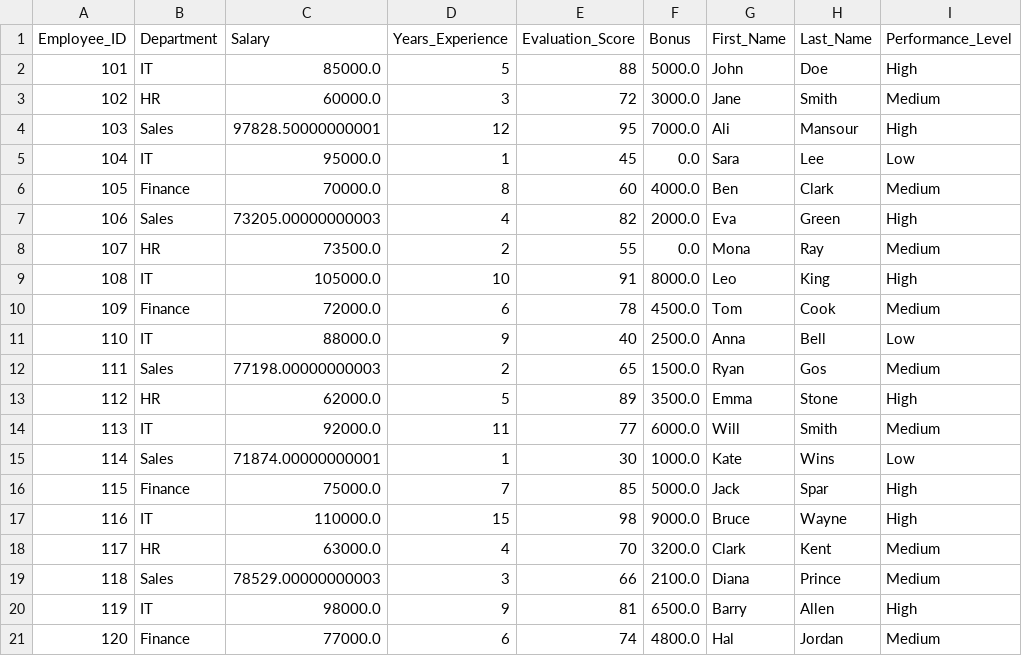
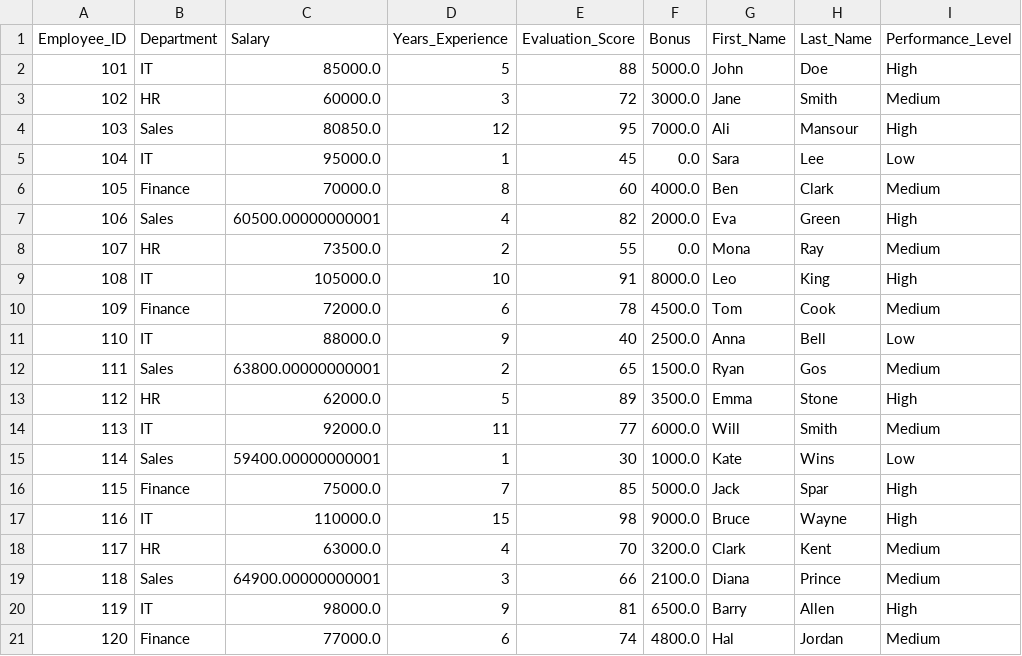
Before and after one commit to nouran-Omar/Route-Assignments, a CSV file: Pandas/final_employee_report.csv, drawn as a sheet.

Commit message:
feat(pandas): implement assignment 4 array tasks and row/column operations part 2

```diff
--- a/Pandas/final_employee_report.csv
+++ b/Pandas/final_employee_report.csv
@@ -3,6 +3,6 @@ Employee_ID,Department,Salary,Years_Experience,Evaluation_Score,Bonus,First_Name
 102,HR,60000.0,3,72,3000.0,Jane,Smith,Medium
-103,Sales,97828.50000000001,12,95,7000.0,Ali,Mansour,High
+103,Sales,80850.0,12,95,7000.0,Ali,Mansour,High
 104,IT,95000.0,1,45,0.0,Sara,Lee,Low
 105,Finance,70000.0,8,60,4000.0,Ben,Clark,Medium
-106,Sales,73205.00000000003,4,82,2000.0,Eva,Green,High
+106,Sales,60500.00000000001,4,82,2000.0,Eva,Green,High
 107,HR,73500.0,2,55,0.0,Mona,Ray,Medium
@@ -11,6 +11,6 @@ Employee_ID,Department,Salary,Years_Experience,Evaluation_Score,Bonus,First_Name
 110,IT,88000.0,9,40,2500.0,Anna,Bell,Low
-111,Sales,77198.00000000003,2,65,1500.0,Ryan,Gos,Medium
+111,Sales,63800.00000000001,2,65,1500.0,Ryan,Gos,Medium
 112,HR,62000.0,5,89,3500.0,Emma,Stone,High
 113,IT,92000.0,11,77,6000.0,Will,Smith,Medium
-114,Sales,71874.00000000001,1,30,1000.0,Kate,Wins,Low
+114,Sales,59400.00000000001,1,30,1000.0,Kate,Wins,Low
 115,Finance,75000.0,7,85,5000.0,Jack,Spar,High
@@ -18,3 +18,3 @@ Employee_ID,Department,Salary,Years_Experience,Evaluation_Score,Bonus,First_Name
 117,HR,63000.0,4,70,3200.0,Clark,Kent,Medium
-118,Sales,78529.00000000003,3,66,2100.0,Diana,Prince,Medium
+118,Sales,64900.00000000001,3,66,2100.0,Diana,Prince,Medium
 119,IT,98000.0,9,81,6500.0,Barry,Allen,High
```
Also changed, not shown: 1 other file.
